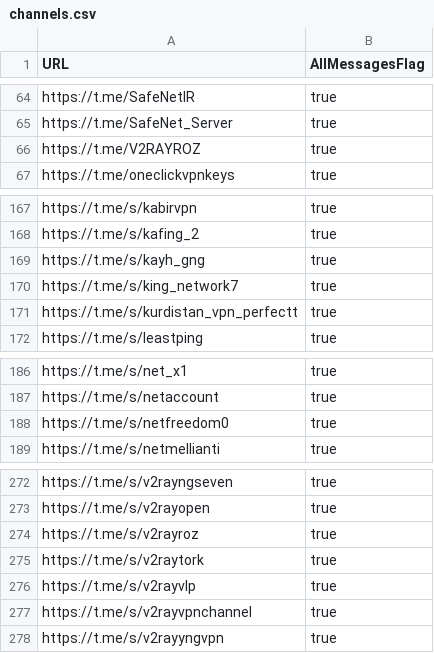
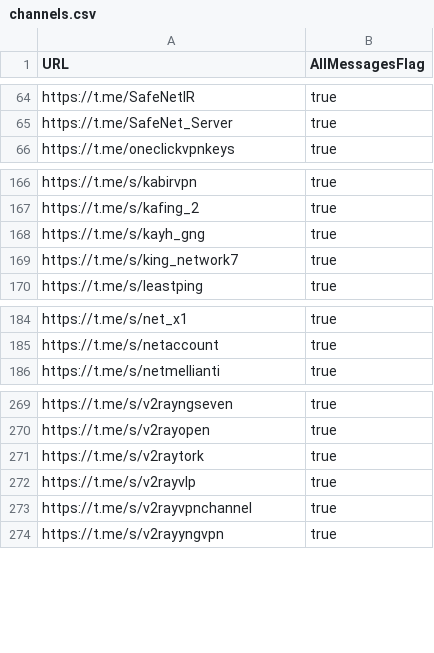
Before and after one commit to sakha1370/V2rayCollector, a CSV file: channels.csv, drawn as a sheet; only a part is shown, gaps mark what is left out; the diff names each change by its address in the sheet, - before the commit and + after, or states it on an @@ line.

```diff
--- a/channels.csv
+++ b/channels.csv
-row 66: https://t.me/V2RAYROZ | true
-row 171: https://t.me/s/kurdistan_vpn_perfectt | true
-row 188: https://t.me/s/netfreedom0 | true
-row 274: https://t.me/s/v2rayroz | true
```
Also changed, not shown: 6 other files.
